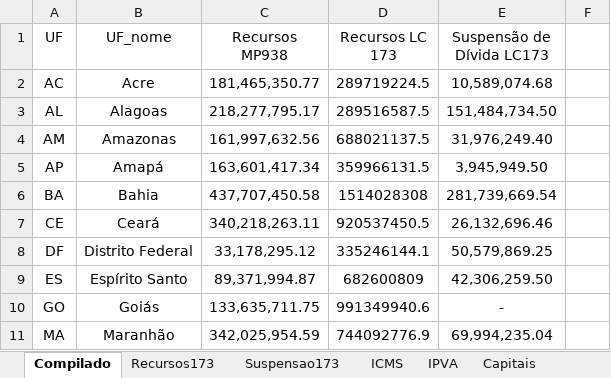
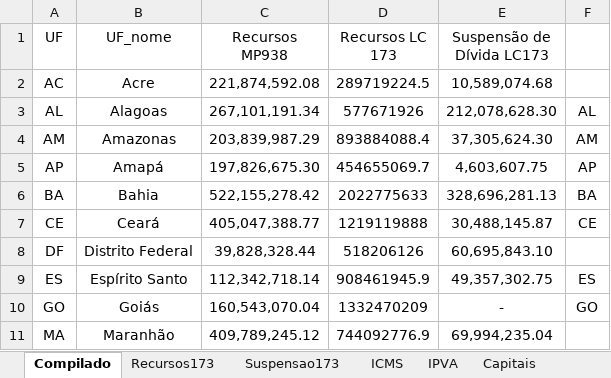
Before and after one commit to frsegundo/monitora-suporte-federativo, an Excel workbook: dadosTeste.xlsx, sheet Compilado, drawn as a sheet; only a part is shown; values as stored, in another font and other column widths than the file's, no borders; the diff covers the shown part only; the diff names each change by its address in the sheet, - before the commit and + after, or states it on an @@ line.

```diff
--- a/dadosTeste.xlsx (sheet Compilado)
+++ b/dadosTeste.xlsx (sheet Compilado)
-C2 (Recursos MP938): 181,465,350.77
+C2 (Recursos MP938): 221,874,592.08
-C3 (Recursos MP938): 218,277,795.17
+C3 (Recursos MP938): 267,101,191.34
-D3 (Recursos LC 173): 289516587.5
+D3 (Recursos LC 173): 577671926
-E3 (Suspensão de Dívida LC173): 151,484,734.50
+E3 (Suspensão de Dívida LC173): 212,078,628.30
-F3: (empty)
+F3: AL
-C4 (Recursos MP938): 161,997,632.56
+C4 (Recursos MP938): 203,839,987.29
-D4 (Recursos LC 173): 688021137.5
+D4 (Recursos LC 173): 893884088.4
-E4 (Suspensão de Dívida LC173): 31,976,249.40
+E4 (Suspensão de Dívida LC173): 37,305,624.30
-F4: (empty)
+F4: AM
-C5 (Recursos MP938): 163,601,417.34
+C5 (Recursos MP938): 197,826,675.30
-D5 (Recursos LC 173): 359966131.5
+D5 (Recursos LC 173): 454655069.7
-E5 (Suspensão de Dívida LC173): 3,945,949.50
+E5 (Suspensão de Dívida LC173): 4,603,607.75
-F5: (empty)
+F5: AP
-C6 (Recursos MP938): 437,707,450.58
+C6 (Recursos MP938): 522,155,278.42
-D6 (Recursos LC 173): 1514028308
+D6 (Recursos LC 173): 2022775633
-E6 (Suspensão de Dívida LC173): 281,739,669.54
+E6 (Suspensão de Dívida LC173): 328,696,281.13
-F6: (empty)
+F6: BA
-C7 (Recursos MP938): 340,218,263.11
+C7 (Recursos MP938): 405,047,388.77
-D7 (Recursos LC 173): 920537450.5
+D7 (Recursos LC 173): 1219119888
-E7 (Suspensão de Dívida LC173): 26,132,696.46
+E7 (Suspensão de Dívida LC173): 30,488,145.87
-F7: (empty)
+F7: CE
-C8 (Recursos MP938): 33,178,295.12
+C8 (Recursos MP938): 39,828,328.44
-D8 (Recursos LC 173): 335246144.1
+D8 (Recursos LC 173): 518206126
-E8 (Suspensão de Dívida LC173): 50,579,869.25
+E8 (Suspensão de Dívida LC173): 60,695,843.10
-C9 (Recursos MP938): 89,371,994.87
+C9 (Recursos MP938): 112,342,718.14
-D9 (Recursos LC 173): 682600809
+D9 (Recursos LC 173): 908461945.9
-E9 (Suspensão de Dívida LC173): 42,306,259.50
+E9 (Suspensão de Dívida LC173): 49,357,302.75
-F9: (empty)
+F9: ES
-C10 (Recursos MP938): 133,635,711.75
+C10 (Recursos MP938): 160,543,070.04
-D10 (Recursos LC 173): 991349940.6
+D10 (Recursos LC 173): 1332470209
-F10: (empty)
+F10: GO
-C11 (Recursos MP938): 342,025,954.59
+C11 (Recursos MP938): 409,789,245.12
```
Also changed, not shown: 54 edited cells elsewhere in this sheet, sheet Planilha1, sheet MP938 Estados, sheet IPVA, sheet ICMS, sheet Recursos173, sheet Suspensao173, formulas that keep their value, 1 other file.
